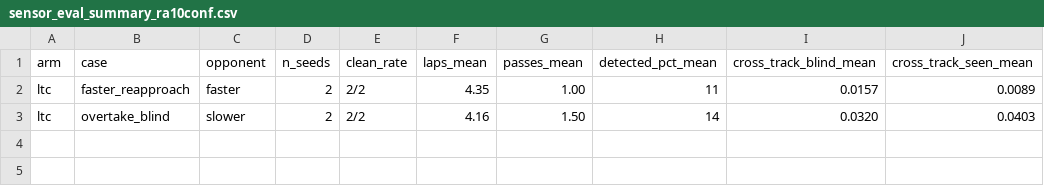
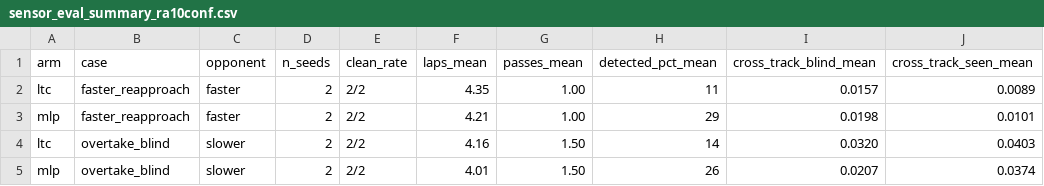
Before and after one commit to agpoks/mpcc-online-tuning, a CSV file: results/race_phase2/sensor_eval_summary_ra10conf.csv, drawn as a sheet; the diff names each change by its address in the sheet, - before the commit and + after, or states it on an @@ line.

```diff
--- a/results/race_phase2/sensor_eval_summary_ra10conf.csv
+++ b/results/race_phase2/sensor_eval_summary_ra10conf.csv
+row 3: mlp | faster_reapproach | faster | 2 | 2/2 | 4.21 | 1.00 | 29 | 0.0198 | 0.0101
+row 5: mlp | overtake_blind | slower | 2 | 2/2 | 4.01 | 1.50 | 26 | 0.0207 | 0.0374
```
Also changed, not shown: results/race_phase2/sensor_eval_ra10conf.csv, 28 other files.
